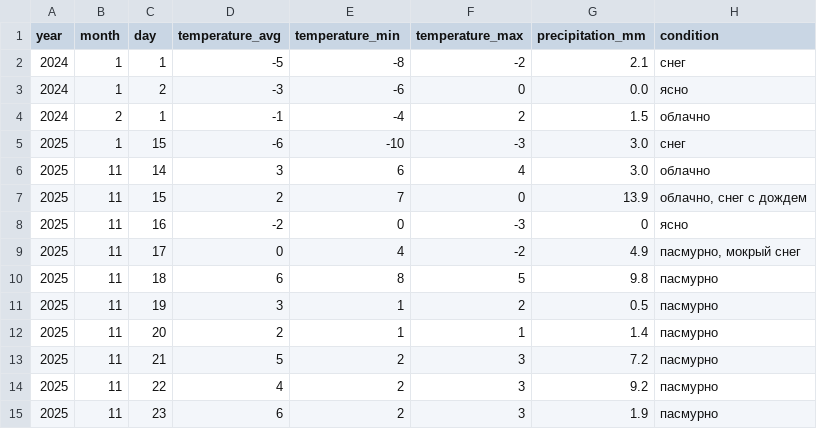
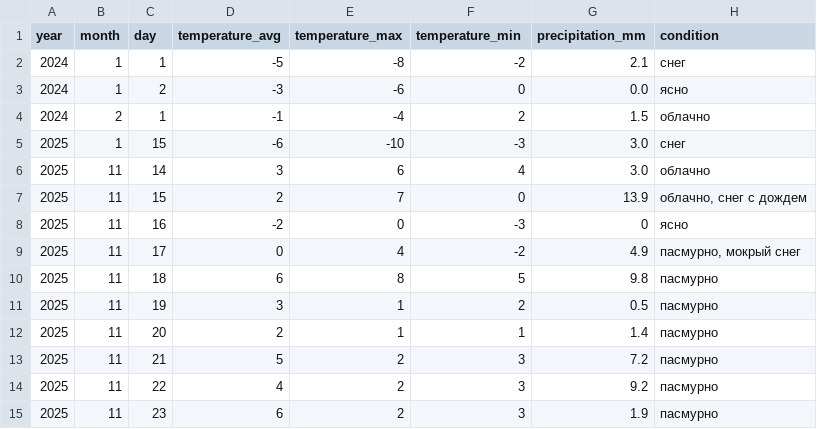
Before and after one commit to inetcoyote/weather, a CSV file: weather.csv, drawn as a sheet.

Commit message:
update

```diff
--- a/weather.csv
+++ b/weather.csv
@@ -1,2 +1,2 @@
-year;month;day;temperature_avg;temperature_min;temperature_max;precipitation_mm;condition
+year;month;day;temperature_avg;temperature_max;temperature_min;precipitation_mm;condition
 2024;1;1;-5;-8;-2;2.1;"снег"
```
